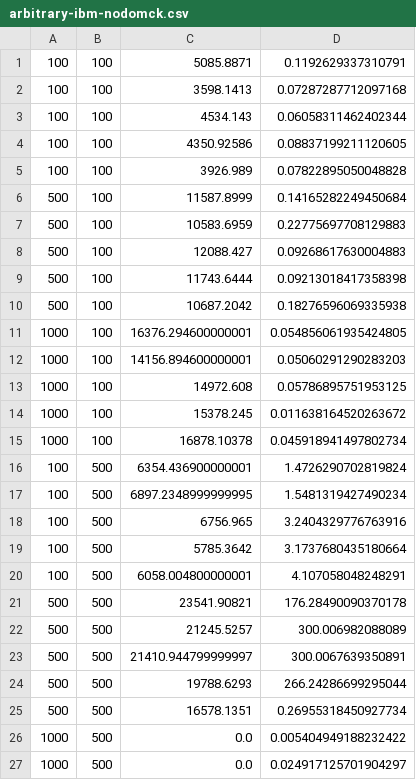
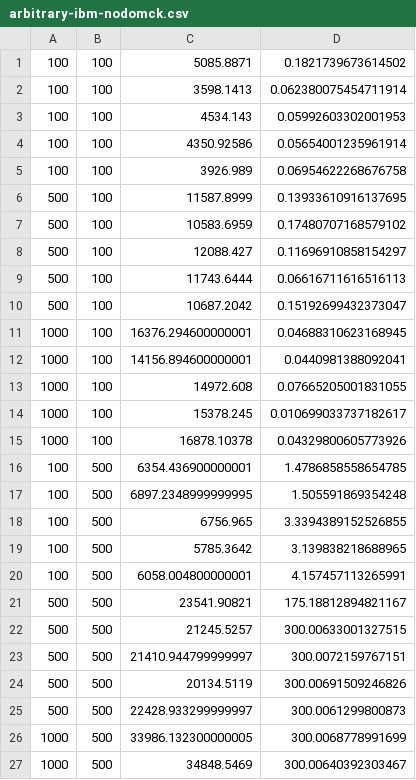
Before and after one commit to georgelok/cs136-finalproject, a CSV file: resultfiles/arbitrary-ibm-nodomck.csv, drawn as a sheet; only a part is shown; the diff covers the shown part only.

Commit message:
arbitrary nodomck done

```diff
--- a/resultfiles/arbitrary-ibm-nodomck.csv
+++ b/resultfiles/arbitrary-ibm-nodomck.csv
@@ -1,27 +1,27 @@
-100,100,5085.8871,0.1192629337310791
-100,100,3598.1413,0.07287287712097168
-100,100,4534.143,0.06058311462402344
-100,100,4350.92586,0.08837199211120605
-100,100,3926.989,0.07822895050048828
-500,100,11587.8999,0.14165282249450684
-500,100,10583.6959,0.22775697708129883
-500,100,12088.427,0.09268617630004883
-500,100,11743.6444,0.09213018417358398
-500,100,10687.2042,0.18276596069335938
-1000,100,16376.294600000001,0.054856061935424805
-1000,100,14156.894600000001,0.05060291290283203
-1000,100,14972.608,0.05786895751953125
-1000,100,15378.245,0.011638164520263672
-1000,100,16878.10378,0.045918941497802734
-100,500,6354.436900000001,1.4726290702819824
-100,500,6897.2348999999995,1.5481319427490234
-100,500,6756.965,3.2404329776763916
-100,500,5785.3642,3.1737680435180664
-100,500,6058.004800000001,4.107058048248291
-500,500,23541.90821,176.28490090370178
-500,500,21245.5257,300.006982088089
-500,500,21410.944799999997,300.0067639350891
-500,500,19788.6293,266.24286699295044
-500,500,16578.1351,0.26955318450927734
-1000,500,0.0,0.005404949188232422
-1000,500,0.0,0.024917125701904297
+100,100,5085.8871,0.1821739673614502
+100,100,3598.1413,0.062380075454711914
+100,100,4534.143,0.05992603302001953
+100,100,4350.92586,0.05654001235961914
+100,100,3926.989,0.06954622268676758
+500,100,11587.8999,0.13933610916137695
+500,100,10583.6959,0.17480707168579102
+500,100,12088.427,0.11696910858154297
+500,100,11743.6444,0.06616711616516113
+500,100,10687.2042,0.15192699432373047
+1000,100,16376.294600000001,0.04688310623168945
+1000,100,14156.894600000001,0.0440981388092041
+1000,100,14972.608,0.07665205001831055
+1000,100,15378.245,0.010699033737182617
+1000,100,16878.10378,0.04329800605773926
+100,500,6354.436900000001,1.4786858558654785
+100,500,6897.2348999999995,1.505591869354248
+100,500,6756.965,3.3394389152526855
+100,500,5785.3642,3.139838218688965
+100,500,6058.004800000001,4.157457113265991
+500,500,23541.90821,175.18812894821167
+500,500,21245.5257,300.00633001327515
+500,500,21410.944799999997,300.0072159767151
+500,500,20134.5119,300.00691509246826
+500,500,22428.933299999997,300.0061299800873
+1000,500,33986.132300000005,300.0068778991699
+1000,500,34848.5469,300.00640392303467
```
Also changed, not shown: 96 edited cells elsewhere in this file, resultfiles/arbitrary-greedy-nodomck.csv.
